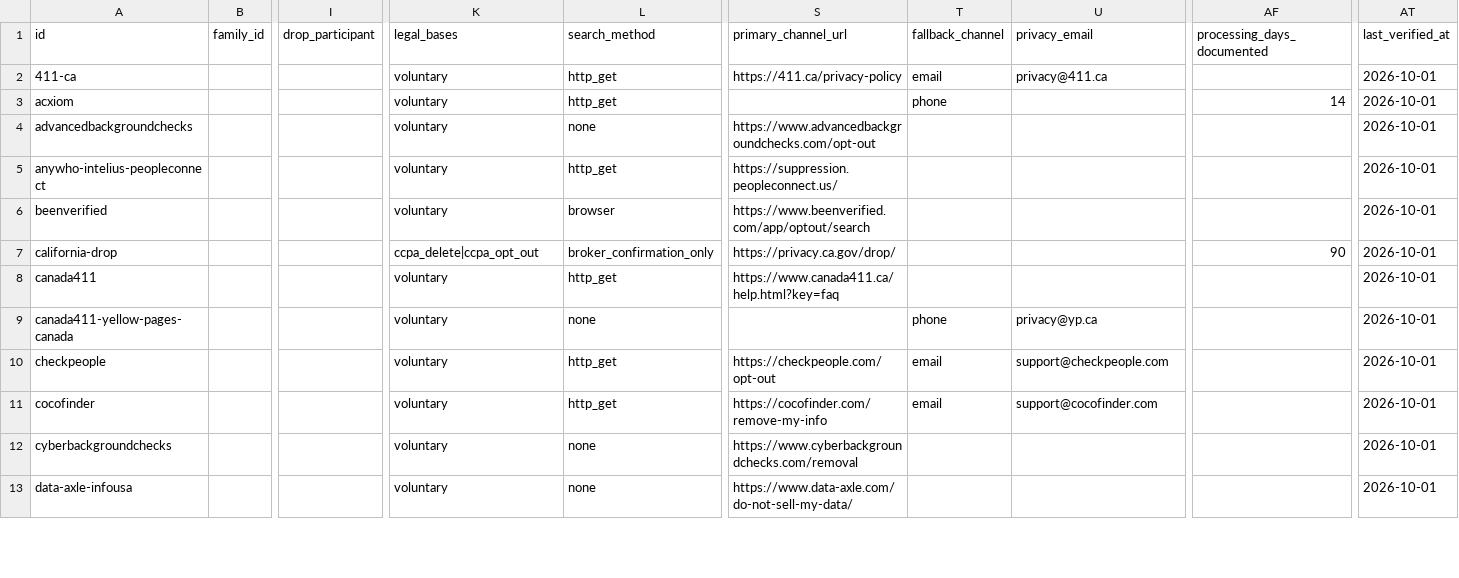
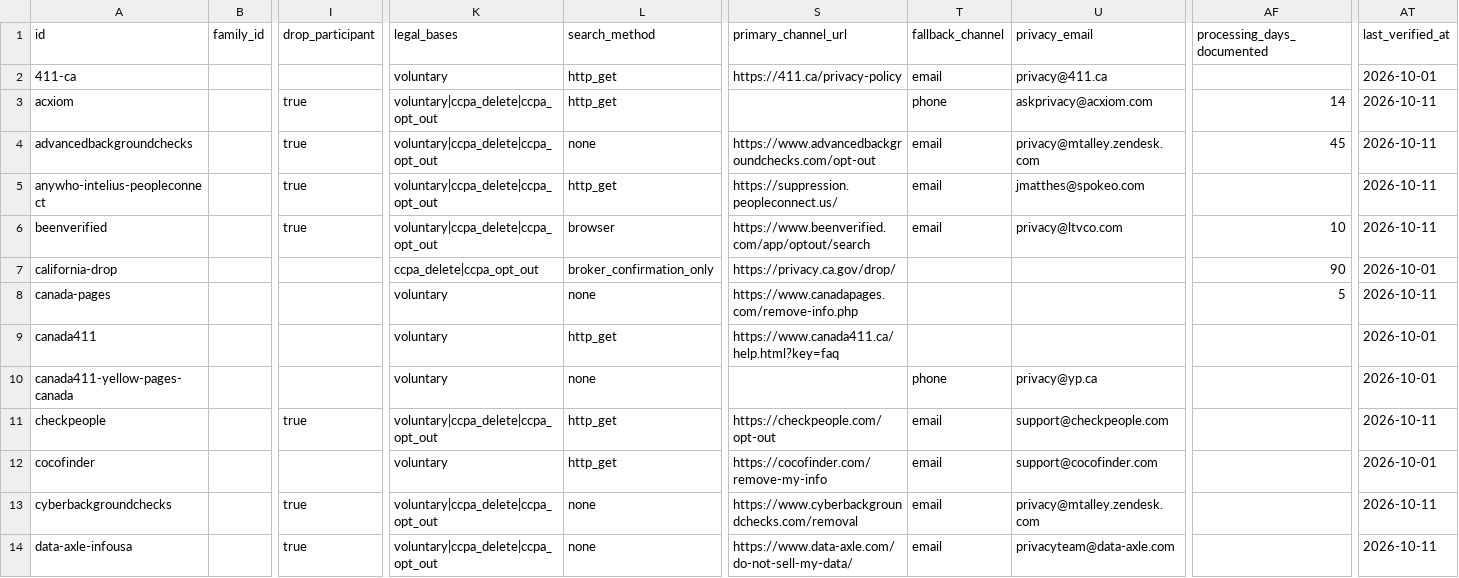
Before and after one commit to cvs0/data-brokers-list, a CSV file: data/v2/brokers.csv, drawn as a sheet; only a part is shown, gaps mark what is left out; addresses are those after the commit; rows hold the shown columns only; the diff covers the shown part only; the diff names each change by its address in the sheet, - before the commit and + after, or states it on an @@ line.

Commit message:
feat: request templates, Frame export bundle, v2 enrichment (CPPA, emails), 50 specs

```diff
--- a/data/v2/brokers.csv
+++ b/data/v2/brokers.csv
-I3:I6 (drop_participant): (empty)
+I3:I6 (drop_participant): true
-K3:K6 (legal_bases): voluntary
+K3:K6 (legal_bases): voluntary|ccpa_delete|ccpa_opt_out
-U3 (privacy_email): (empty)
+U3 (privacy_email): askprivacy@acxiom.com
-AT3:AT6 (last_verified_at): 2026-10-01
+AT3:AT6 (last_verified_at): 2026-10-11
-T4:T6 (fallback_channel): (empty)
+T4:T6 (fallback_channel): email
-U4 (privacy_email): (empty)
+U4 (privacy_email): privacy@mtalley.zendesk.com
-AF4 (processing_days_documented): (empty)
+AF4 (processing_days_documented): 45
-U5 (privacy_email): (empty)
+U5 (privacy_email): jmatthes@spokeo.com
-U6 (privacy_email): (empty)
+U6 (privacy_email): privacy@ltvco.com
-AF6 (processing_days_documented): (empty)
+AF6 (processing_days_documented): 10
+row 8: canada-pages |  |  | voluntary | none | https://www.canadapages.com/remove-info.php |  |  | 5 | 2026-10-11
-I11 (drop_participant): (empty)
+I11 (drop_participant): true
-K11 (legal_bases): voluntary
+K11 (legal_bases): voluntary|ccpa_delete|ccpa_opt_out
-AT11 (last_verified_at): 2026-10-01
+AT11 (last_verified_at): 2026-10-11
-I13:I14 (drop_participant): (empty)
+I13:I14 (drop_participant): true
-K13:K14 (legal_bases): voluntary
+K13:K14 (legal_bases): voluntary|ccpa_delete|ccpa_opt_out
-T13:T14 (fallback_channel): (empty)
+T13:T14 (fallback_channel): email
-U13 (privacy_email): (empty)
+U13 (privacy_email): privacy@mtalley.zendesk.com
-AT13:AT14 (last_verified_at): 2026-10-01
+AT13:AT14 (last_verified_at): 2026-10-11
-U14 (privacy_email): (empty)
+U14 (privacy_email): privacyteam@data-axle.com
```
Also changed, not shown: 1 added row and 115 edited cells elsewhere in this file, data/v2/priority-impact.csv, data/v2/priority.csv, 55 other files.
